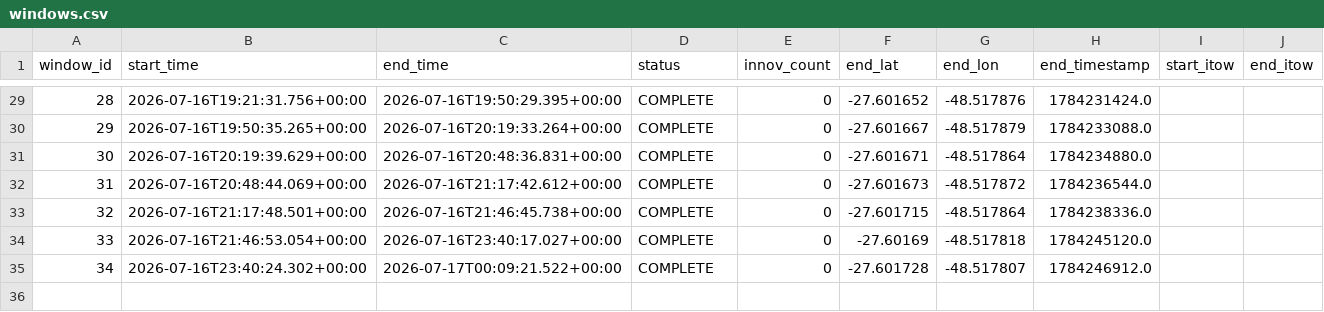
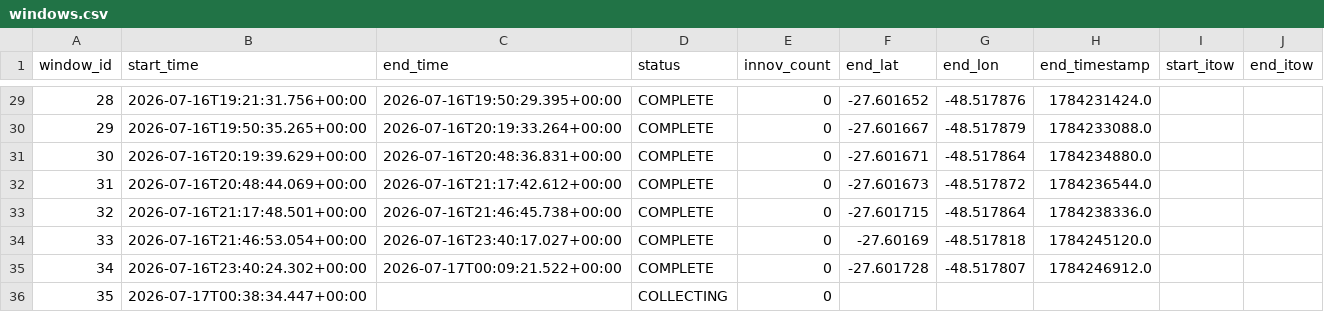
Before and after one commit to iandownie07/buoy-data, a CSV file: windows.csv, drawn as a sheet; only a part is shown, gaps mark what is left out.

```diff
--- a/windows.csv
+++ b/windows.csv
@@ -35 +35,2 @@ window_id,start_time,end_time,status,innov_count,end_lat,end_lon,end_timestamp,s
 34,2026-07-16T23:40:24.302+00:00,2026-07-17T00:09:21.522+00:00,COMPLETE,0,-27.601728,-48.517807,1784246912.0,,
+35,2026-07-17T00:38:34.447+00:00,,COLLECTING,0,,,,,
```
Also changed, not shown: power_history.csv, 1 other file.
